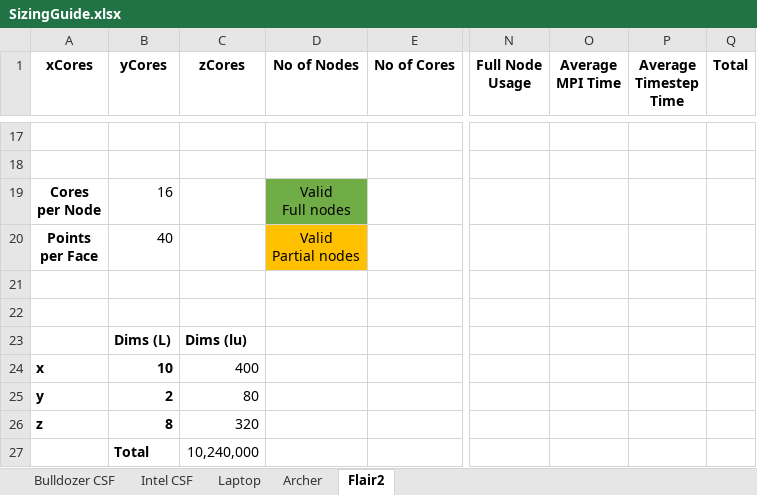
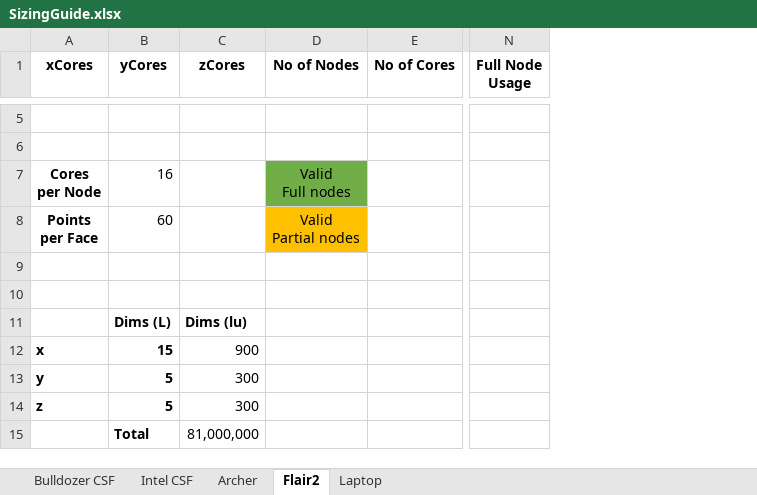
Before and after one commit to cfdemons/LUMA, an Excel workbook: LatBo/tools/SizingGuide.xlsx, sheet Flair2, drawn as a sheet; only a part is shown, gaps mark what is left out; values as stored, in another font and other column widths than the file's, no borders; conditional formats not drawn; removed rows and columns are numbered as before the commit, all else as after; the diff covers the shown part only; the diff names each change by its address in the sheet, - before the commit and + after, or states it on an @@ line.

```diff
--- a/LatBo/tools/SizingGuide.xlsx (sheet Flair2)
+++ b/LatBo/tools/SizingGuide.xlsx (sheet Flair2)
@@ sheet tab order changed: Bulldozer CSF | Intel CSF | Archer | Flair2 | Laptop @@
-column O (Average MPI Time), empty
-column P (Average Timestep Time), empty
-column Q (Total), empty
-B8 (yCores): 40
+B8 (yCores): 60
-B12 (yCores): 10
+B12 (yCores): 15
-C12 (zCores): 400
+C12 (zCores): 900
-B13 (yCores): 2
+B13 (yCores): 5
-C13 (zCores): 80
+C13 (zCores): 300
-B14 (yCores): 8
+B14 (yCores): 5
-C14 (zCores): 320
+C14 (zCores): 300
-C15 (zCores): 10,240,000
+C15 (zCores): 81,000,000
```
Also changed, not shown: 12 removed rows and 21 edited cells elsewhere in this sheet, sheet Archer, sheet Bulldozer CSF, sheet Intel CSF, sheet Laptop, formulas that keep their value, 10 other files.
